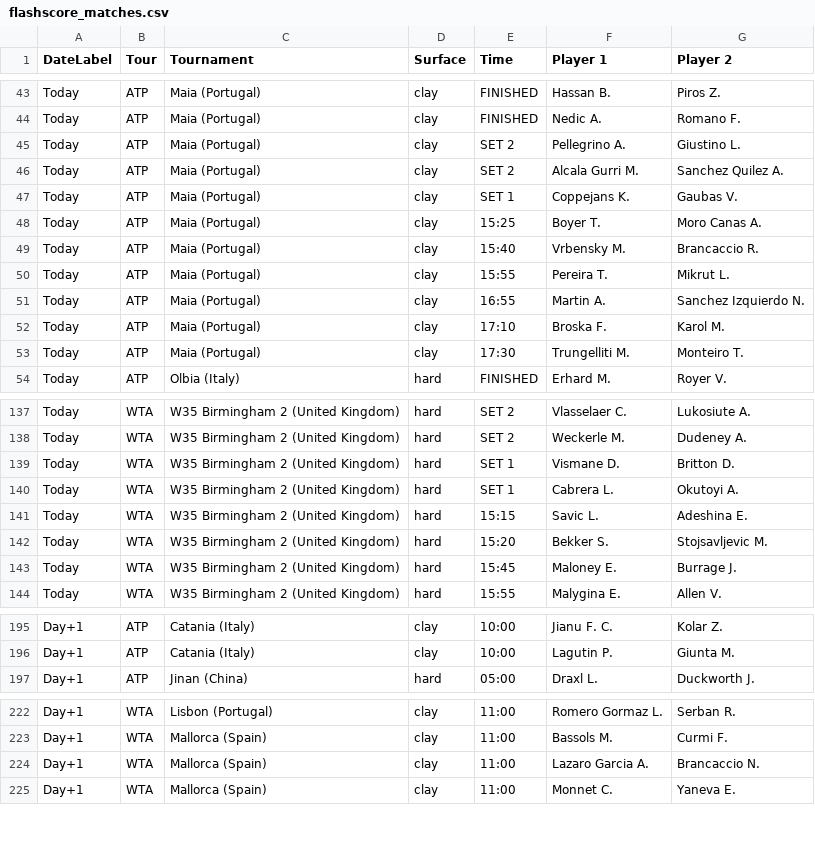
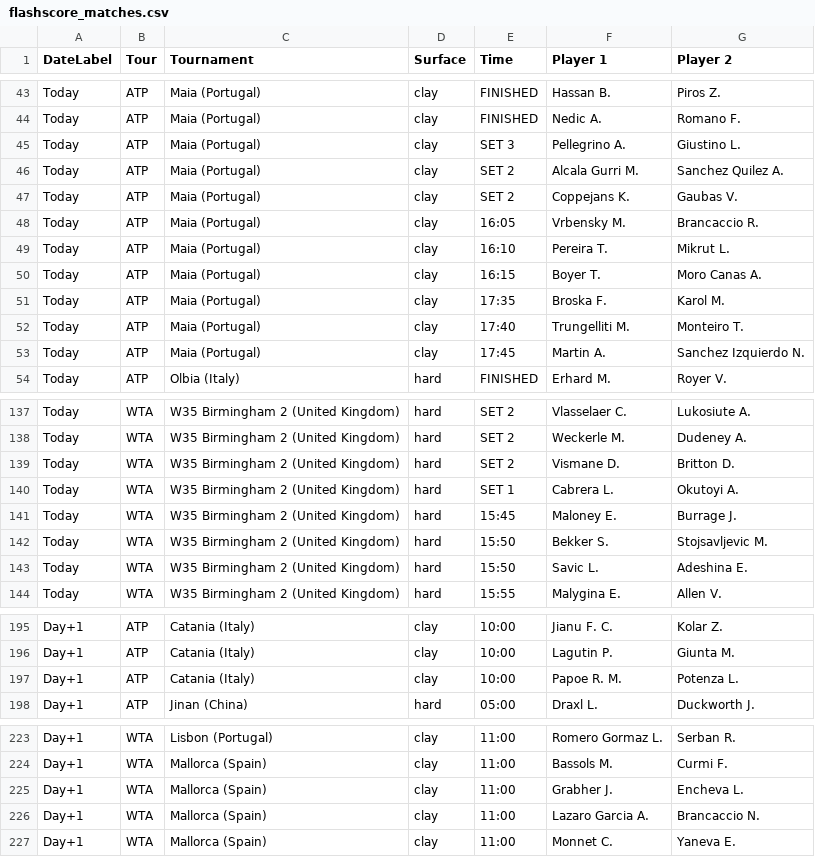
Before and after one commit to rajnakviliam/tennis-surface-elo, a CSV file: flashscore_matches.csv, drawn as a sheet; only a part is shown, gaps mark what is left out; the diff covers the shown part only.

Commit message:
Update Flashscore data: flashscore_matches.csv

```diff
--- a/flashscore_matches.csv
+++ b/flashscore_matches.csv
@@ -44,11 +44,11 @@ Today;ATP;Maia (Portugal);clay;FINISHED;Hassan B.;Piros Z.
 Today;ATP;Maia (Portugal);clay;FINISHED;Nedic A.;Romano F.
-Today;ATP;Maia (Portugal);clay;SET 2;Pellegrino A.;Giustino L.
+Today;ATP;Maia (Portugal);clay;SET 3;Pellegrino A.;Giustino L.
 Today;ATP;Maia (Portugal);clay;SET 2;Alcala Gurri M.;Sanchez Quilez A.
-Today;ATP;Maia (Portugal);clay;SET 1;Coppejans K.;Gaubas V.
-Today;ATP;Maia (Portugal);clay;15:25;Boyer T.;Moro Canas A.
-Today;ATP;Maia (Portugal);clay;15:40;Vrbensky M.;Brancaccio R.
-Today;ATP;Maia (Portugal);clay;15:55;Pereira T.;Mikrut L.
-Today;ATP;Maia (Portugal);clay;16:55;Martin A.;Sanchez Izquierdo N.
-Today;ATP;Maia (Portugal);clay;17:10;Broska F.;Karol M.
-Today;ATP;Maia (Portugal);clay;17:30;Trungelliti M.;Monteiro T.
+Today;ATP;Maia (Portugal);clay;SET 2;Coppejans K.;Gaubas V.
+Today;ATP;Maia (Portugal);clay;16:05;Vrbensky M.;Brancaccio R.
+Today;ATP;Maia (Portugal);clay;16:10;Pereira T.;Mikrut L.
+Today;ATP;Maia (Portugal);clay;16:15;Boyer T.;Moro Canas A.
+Today;ATP;Maia (Portugal);clay;17:35;Broska F.;Karol M.
+Today;ATP;Maia (Portugal);clay;17:40;Trungelliti M.;Monteiro T.
+Today;ATP;Maia (Portugal);clay;17:45;Martin A.;Sanchez Izquierdo N.
 Today;ATP;Olbia (Italy);hard;FINISHED;Erhard M.;Royer V.
@@ -138,7 +138,7 @@ Today;WTA;W35 Birmingham 2 (United Kingdom);hard;SET 2;Vlasselaer C.;Lukosiute A
 Today;WTA;W35 Birmingham 2 (United Kingdom);hard;SET 2;Weckerle M.;Dudeney A.
-Today;WTA;W35 Birmingham 2 (United Kingdom);hard;SET 1;Vismane D.;Britton D.
+Today;WTA;W35 Birmingham 2 (United Kingdom);hard;SET 2;Vismane D.;Britton D.
 Today;WTA;W35 Birmingham 2 (United Kingdom);hard;SET 1;Cabrera L.;Okutoyi A.
-Today;WTA;W35 Birmingham 2 (United Kingdom);hard;15:15;Savic L.;Adeshina E.
-Today;WTA;W35 Birmingham 2 (United Kingdom);hard;15:20;Bekker S.;Stojsavljevic M.
 Today;WTA;W35 Birmingham 2 (United Kingdom);hard;15:45;Maloney E.;Burrage J.
+Today;WTA;W35 Birmingham 2 (United Kingdom);hard;15:50;Bekker S.;Stojsavljevic M.
+Today;WTA;W35 Birmingham 2 (United Kingdom);hard;15:50;Savic L.;Adeshina E.
 Today;WTA;W35 Birmingham 2 (United Kingdom);hard;15:55;Malygina E.;Allen V.
@@ -196,2 +196,3 @@ Day+1;ATP;Catania (Italy);clay;10:00;Jianu F. C.;Kolar Z.
 Day+1;ATP;Catania (Italy);clay;10:00;Lagutin P.;Giunta M.
+Day+1;ATP;Catania (Italy);clay;10:00;Papoe R. M.;Potenza L.
 Day+1;ATP;Jinan (China);hard;05:00;Draxl L.;Duckworth J.
@@ -223,2 +224,3 @@ Day+1;WTA;Lisbon (Portugal);clay;11:00;Romero Gormaz L.;Serban R.
 Day+1;WTA;Mallorca (Spain);clay;11:00;Bassols M.;Curmi F.
+Day+1;WTA;Mallorca (Spain);clay;11:00;Grabher J.;Encheva L.
 Day+1;WTA;Mallorca (Spain);clay;11:00;Lazaro Garcia A.;Brancaccio N.
```
Also changed, not shown: 28 edited cells elsewhere in this file.
